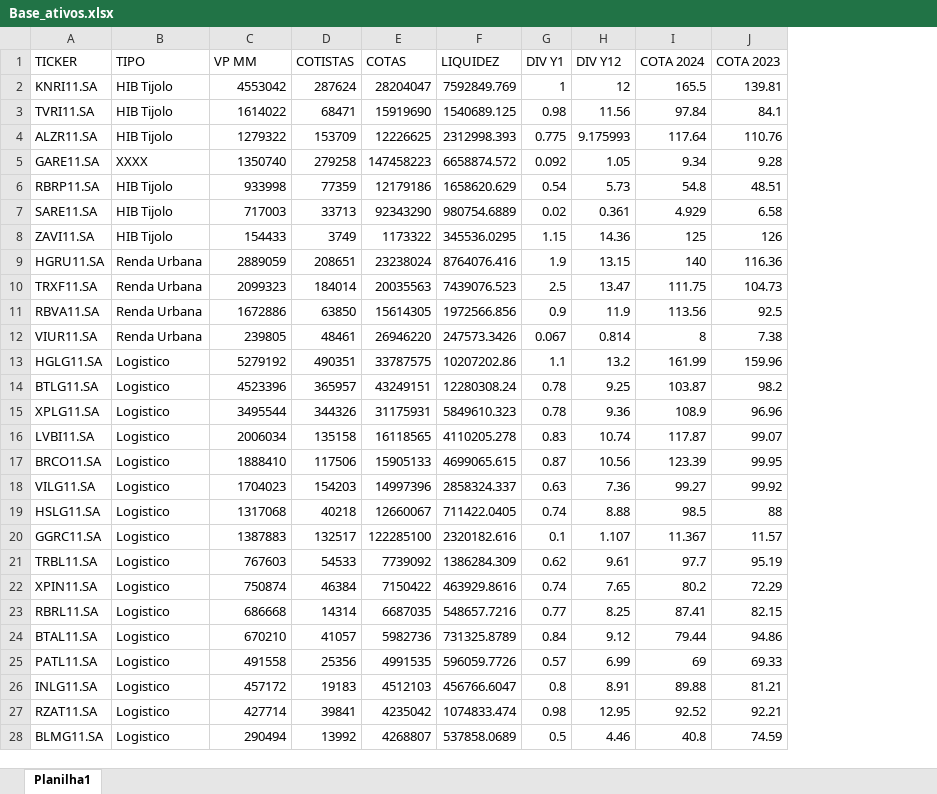
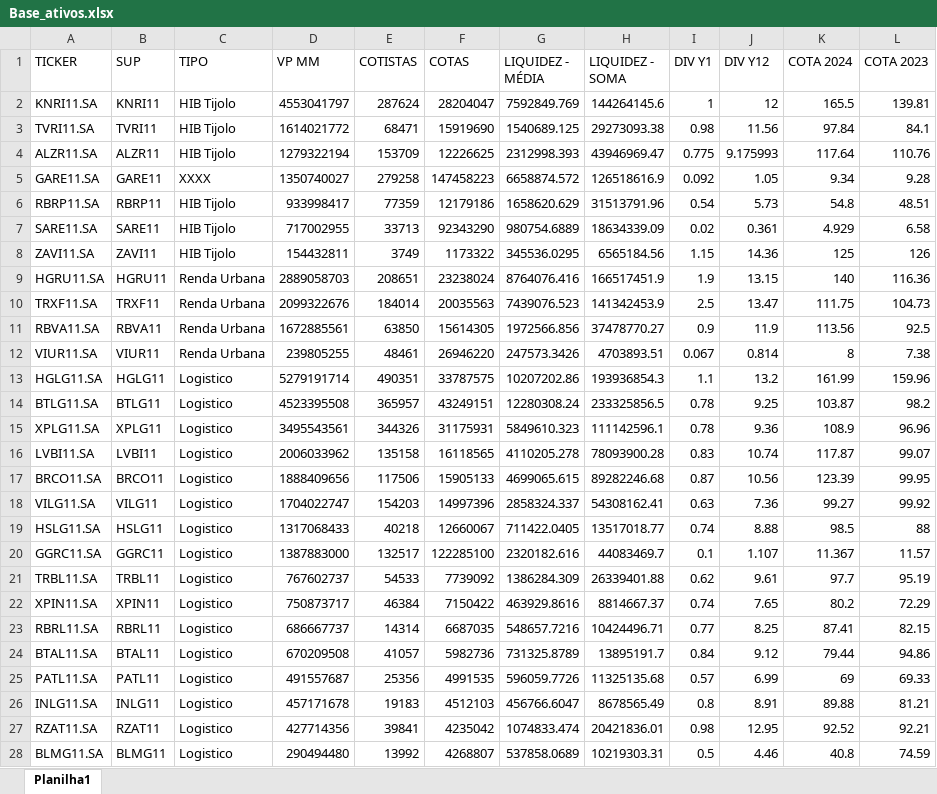
Before and after one commit to LucasFranco-guardian/Relat-rios-Passivo, an Excel workbook: Base_ativos.xlsx, sheet Planilha1, drawn as a sheet; only a part is shown; values as stored, in another font and other column widths than the file's, no borders; addresses are those after the commit; the diff covers the shown part only; the diff names each change by its address in the sheet, - before the commit and + after, or states it on an @@ line.

```diff
--- a/Base_ativos.xlsx (sheet Planilha1)
+++ b/Base_ativos.xlsx (sheet Planilha1)
+column B (SUP), rows 2-28: KNRI11 | TVRI11 | ALZR11 | GARE11 | RBRP11 | SARE11 | ZAVI11 | HGRU11 | TRXF11 | RBVA11 | VIUR11 | HGLG11 | BTLG11 | XPLG11 | LVBI11 | BRCO11 | VILG11 | HSLG11 | GGRC11 | TRBL11 | XPIN11 | RBRL11 | BTAL11 | PATL11 | INLG11 | RZAT11 | BLMG11
+column H (LIQUIDEZ - SOMA), rows 2-28: 144264145.6 | 29273093.38 | 43946969.47 | 126518616.9 | 31513791.96 | 18634339.09 | 6565184.56 | 166517451.9 | 141342453.9 | 37478770.27 | 4703893.51 | 193936854.3 | 233325856.5 | 111142596.1 | 78093900.28 | 89282246.68 | 54308162.41 | 13517018.77 | 44083469.7 | 26339401.88 | 8814667.37 | 10424496.71 | 13895191.7 | 11325135.68 | 8678565.49 | 20421836.01 | 10219303.31
-G1: LIQUIDEZ
+G1: LIQUIDEZ - MÉDIA
-D2 (VP MM): 4553042
+D2 (VP MM): 4553041797
-D3 (VP MM): 1614022
+D3 (VP MM): 1614021772
-D4 (VP MM): 1279322
+D4 (VP MM): 1279322194
-D5 (VP MM): 1350740
+D5 (VP MM): 1350740027
-D6 (VP MM): 933998
+D6 (VP MM): 933998417
-D7 (VP MM): 717003
+D7 (VP MM): 717002955
-D8 (VP MM): 154433
+D8 (VP MM): 154432811
-D9 (VP MM): 2889059
+D9 (VP MM): 2889058703
-D10 (VP MM): 2099323
+D10 (VP MM): 2099322676
-D11 (VP MM): 1672886
+D11 (VP MM): 1672885561
-D12 (VP MM): 239805
+D12 (VP MM): 239805255
-D13 (VP MM): 5279192
+D13 (VP MM): 5279191714
-D14 (VP MM): 4523396
+D14 (VP MM): 4523395508
-D15 (VP MM): 3495544
+D15 (VP MM): 3495543561
-D16 (VP MM): 2006034
+D16 (VP MM): 2006033962
-D17 (VP MM): 1888410
+D17 (VP MM): 1888409656
-D18 (VP MM): 1704023
+D18 (VP MM): 1704022747
-D19 (VP MM): 1317068
+D19 (VP MM): 1317068433
-D20 (VP MM): 1387883
+D20 (VP MM): 1387883000
-D21 (VP MM): 767603
+D21 (VP MM): 767602737
-D22 (VP MM): 750874
+D22 (VP MM): 750873717
-D23 (VP MM): 686668
+D23 (VP MM): 686667737
-D24 (VP MM): 670210
+D24 (VP MM): 670209508
-D25 (VP MM): 491558
+D25 (VP MM): 491557687
-D26 (VP MM): 457172
+D26 (VP MM): 457171678
-D27 (VP MM): 427714
+D27 (VP MM): 427714356
-D28 (VP MM): 290494
+D28 (VP MM): 290494480
```
Also changed, not shown: 90 edited cells elsewhere in this sheet, formulas that keep their value, 3 other files.
